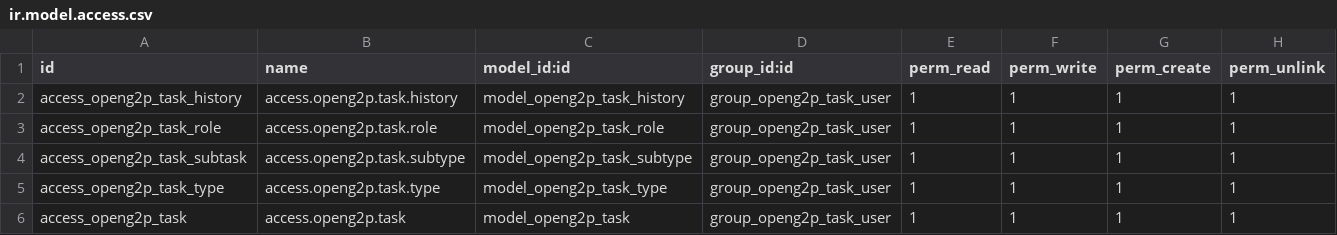
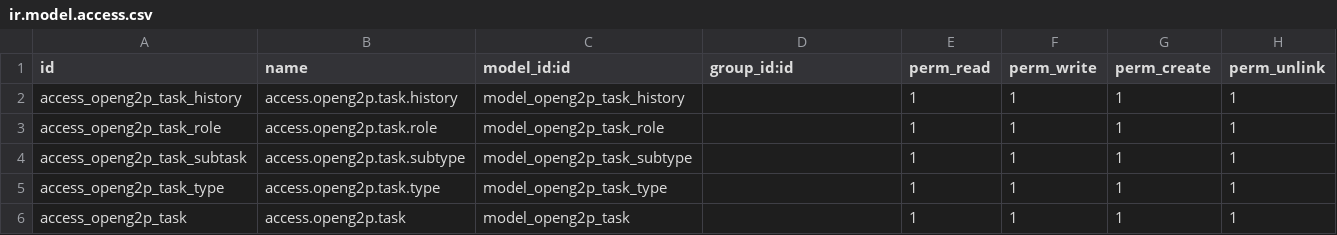
Before and after one commit to OpenG2P/openg2p-erp, a CSV file: openg2p_task/security/ir.model.access.csv, drawn as a sheet.

Commit message:
security group for tasks and detailed payment status

```diff
--- a/openg2p_task/security/ir.model.access.csv
+++ b/openg2p_task/security/ir.model.access.csv
@@ -1,6 +1,6 @@
 id,name,model_id:id,group_id:id,perm_read,perm_write,perm_create,perm_unlink
-access_openg2p_task_history,access.openg2p.task.history,model_openg2p_task_history,group_openg2p_task_user,1,1,1,1
-access_openg2p_task_role,access.openg2p.task.role,model_openg2p_task_role,group_openg2p_task_user,1,1,1,1
-access_openg2p_task_subtask,access.openg2p.task.subtype,model_openg2p_task_subtype,group_openg2p_task_user,1,1,1,1
-access_openg2p_task_type,access.openg2p.task.type,model_openg2p_task_type,group_openg2p_task_user,1,1,1,1
-access_openg2p_task,access.openg2p.task,model_openg2p_task,group_openg2p_task_user,1,1,1,1
+access_openg2p_task_history,access.openg2p.task.history,model_openg2p_task_history,,1,1,1,1
+access_openg2p_task_role,access.openg2p.task.role,model_openg2p_task_role,,1,1,1,1
+access_openg2p_task_subtask,access.openg2p.task.subtype,model_openg2p_task_subtype,,1,1,1,1
+access_openg2p_task_type,access.openg2p.task.type,model_openg2p_task_type,,1,1,1,1
+access_openg2p_task,access.openg2p.task,model_openg2p_task,,1,1,1,1
```
Also changed, not shown: 1 other file.
